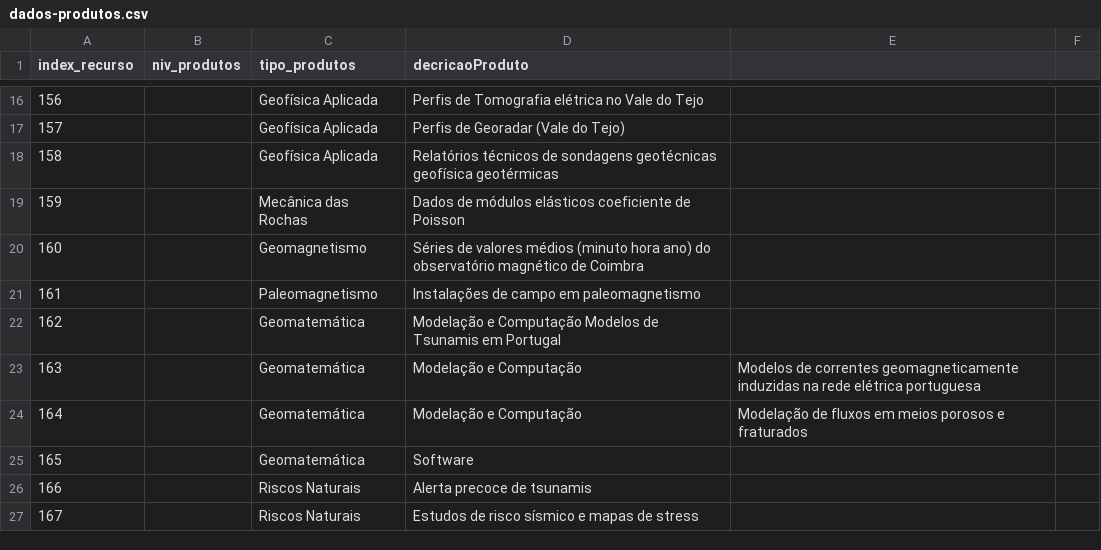
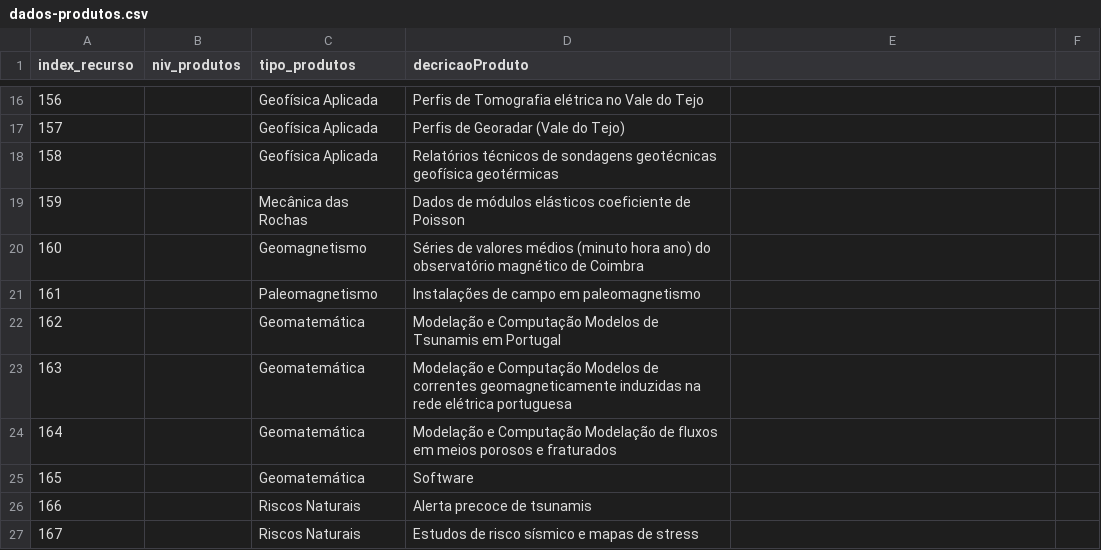
Before and after one commit to danielmata836/ProjetoBD, a CSV file: FicheirosBDProjeto/dados-produtos.csv, drawn as a sheet; only a part is shown, gaps mark what is left out.

Commit message:
Update dados-produtos.csv

```diff
--- a/FicheirosBDProjeto/dados-produtos.csv
+++ b/FicheirosBDProjeto/dados-produtos.csv
@@ -22,4 +22,4 @@ index_recurso, niv_produtos, tipo_produtos, decricaoProduto
 162,,Geomatemática, Modelação e Computação Modelos de Tsunamis em Portugal
-163,,Geomatemática, Modelação e Computação,Modelos de correntes geomagneticamente induzidas na rede elétrica portuguesa
-164,,Geomatemática, Modelação e Computação,Modelação de fluxos em meios porosos e fraturados
+163,,Geomatemática, Modelação e Computação Modelos de correntes geomagneticamente induzidas na rede elétrica portuguesa
+164,,Geomatemática, Modelação e Computação Modelação de fluxos em meios porosos e fraturados
 165,,Geomatemática, Software
```
